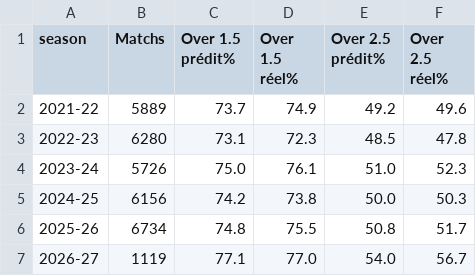
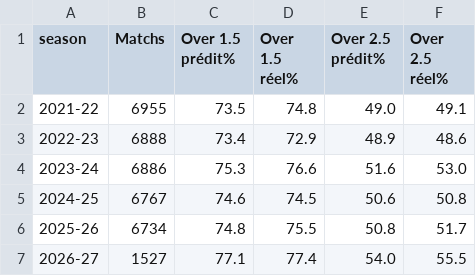
Before and after one commit to matltg/sharp-edge, a CSV file: data/backtest_by_season.csv, drawn as a sheet.

```diff
--- a/data/backtest_by_season.csv
+++ b/data/backtest_by_season.csv
@@ -1,7 +1,7 @@
 season,Matchs,Over 1.5 prédit%,Over 1.5 réel%,Over 2.5 prédit%,Over 2.5 réel%
-2021-22,5889,73.7,74.9,49.2,49.6
-2022-23,6280,73.1,72.3,48.5,47.8
-2023-24,5726,75.0,76.1,51.0,52.3
-2024-25,6156,74.2,73.8,50.0,50.3
+2021-22,6955,73.5,74.8,49.0,49.1
+2022-23,6888,73.4,72.9,48.9,48.6
+2023-24,6886,75.3,76.6,51.6,53.0
+2024-25,6767,74.6,74.5,50.6,50.8
 2025-26,6734,74.8,75.5,50.8,51.7
-2026-27,1119,77.1,77.0,54.0,56.7
+2026-27,1527,77.1,77.4,54.0,55.5
```
Also changed, not shown: data/backtest_by_league.csv, data/backtest_global.csv, 1 other file.
